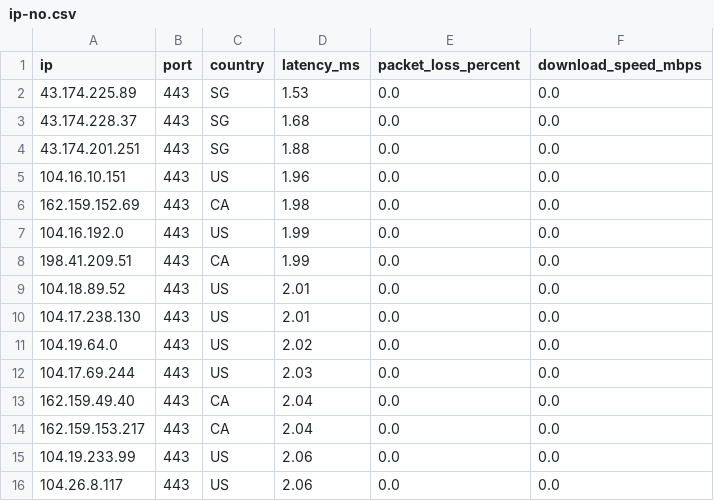
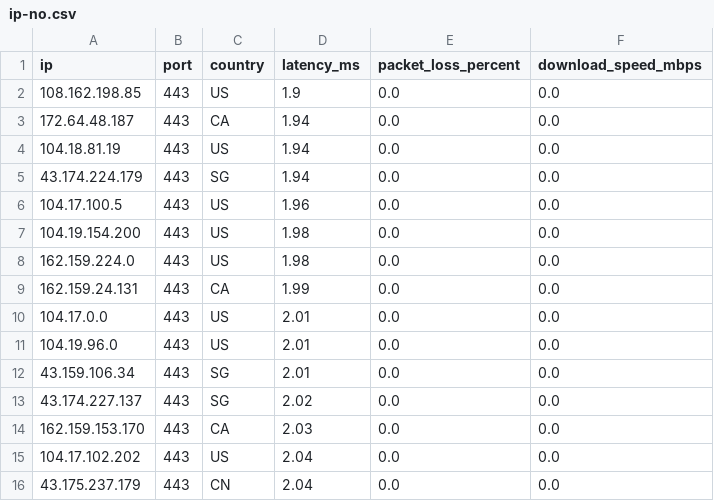
Before and after one commit to kexoub/CloudflareSpeedTest_txt, a CSV file: ip-no.csv, drawn as a sheet.

```diff
--- a/ip-no.csv
+++ b/ip-no.csv
@@ -1,16 +1,16 @@
 ip,port,country,latency_ms,packet_loss_percent,download_speed_mbps
-43.174.225.89,443,SG,1.53,0.0,0.0
-43.174.228.37,443,SG,1.68,0.0,0.0
-43.174.201.251,443,SG,1.88,0.0,0.0
-104.16.10.151,443,US,1.96,0.0,0.0
-162.159.152.69,443,CA,1.98,0.0,0.0
-104.16.192.0,443,US,1.99,0.0,0.0
-198.41.209.51,443,CA,1.99,0.0,0.0
-104.18.89.52,443,US,2.01,0.0,0.0
-104.17.238.130,443,US,2.01,0.0,0.0
-104.19.64.0,443,US,2.02,0.0,0.0
-104.17.69.244,443,US,2.03,0.0,0.0
-162.159.49.40,443,CA,2.04,0.0,0.0
-162.159.153.217,443,CA,2.04,0.0,0.0
-104.19.233.99,443,US,2.06,0.0,0.0
-104.26.8.117,443,US,2.06,0.0,0.0
+108.162.198.85,443,US,1.9,0.0,0.0
+172.64.48.187,443,CA,1.94,0.0,0.0
+104.18.81.19,443,US,1.94,0.0,0.0
+43.174.224.179,443,SG,1.94,0.0,0.0
+104.17.100.5,443,US,1.96,0.0,0.0
+104.19.154.200,443,US,1.98,0.0,0.0
+162.159.224.0,443,US,1.98,0.0,0.0
+162.159.24.131,443,CA,1.99,0.0,0.0
+104.17.0.0,443,US,2.01,0.0,0.0
+104.19.96.0,443,US,2.01,0.0,0.0
+43.159.106.34,443,SG,2.01,0.0,0.0
+43.174.227.137,443,SG,2.02,0.0,0.0
+162.159.153.170,443,CA,2.03,0.0,0.0
+104.17.102.202,443,US,2.04,0.0,0.0
+43.175.237.179,443,CN,2.04,0.0,0.0
```
Also changed, not shown: 1 other file.
